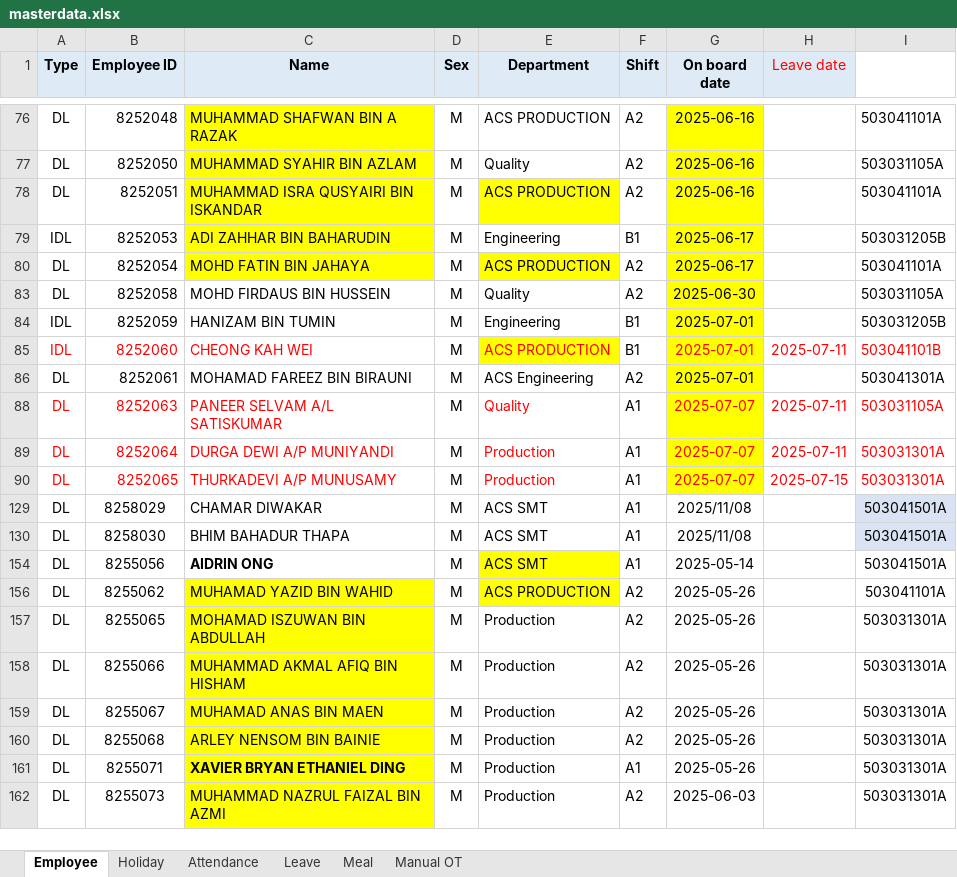
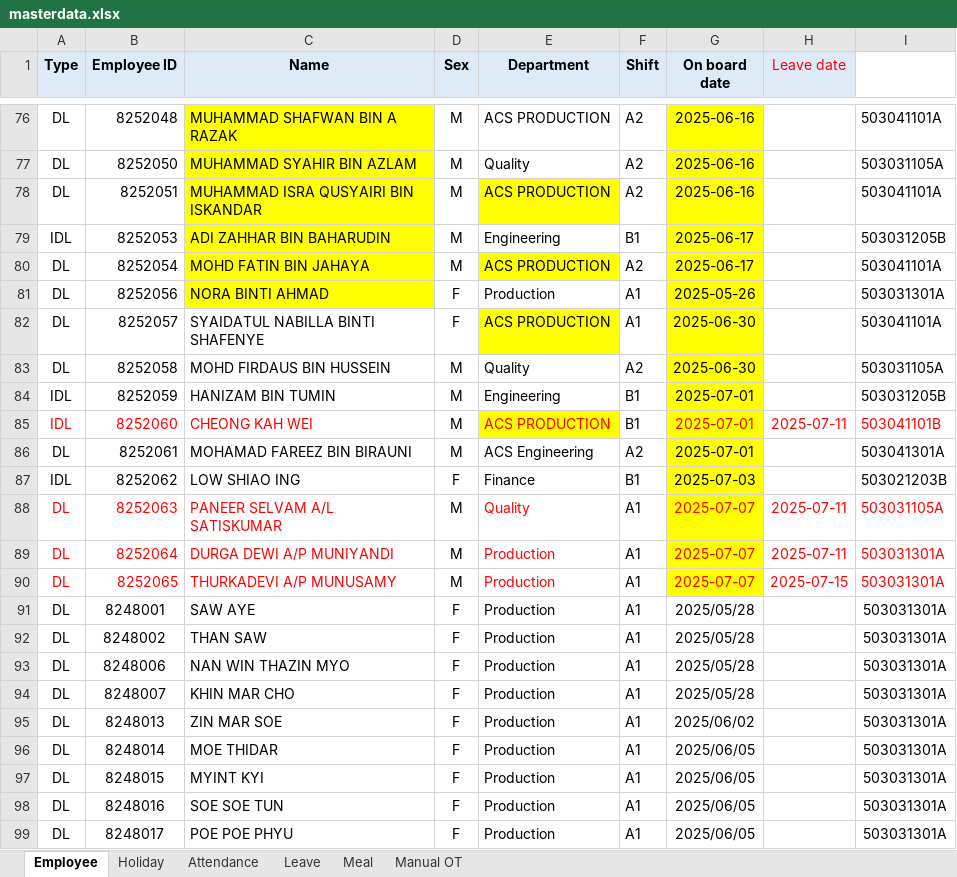
Before and after one commit to OHYeah0202/AttendEase, an Excel workbook: data/masterdata.xlsx, sheet Employee, drawn as a sheet; only a part is shown, gaps mark what is left out; the shorter side is filled out with more unchanged rows; values as stored, in another font and other column widths than the file's, no borders; conditional formats not drawn; the diff covers the shown part only; the diff names each change by its address in the sheet, - before the commit and + after, or states it on an @@ line.

```diff
--- a/data/masterdata.xlsx (sheet Employee)
+++ b/data/masterdata.xlsx (sheet Employee)
@@ row 81 unhidden: DL | 8252056 | NORA BINTI AHMAD | F | Production | A1 | 2025-05-26 |  | 503031301A @@
+row 82: DL | 8252057 | SYAIDATUL NABILLA BINTI SHAFENYE | F | ACS PRODUCTION | A1 | 2025-06-30 |  | 503041101A
+row 87: IDL | 8252062 | LOW SHIAO ING | F | Finance | B1 | 2025-07-03 |  | 503021203B
@@ row 91 unhidden: DL | 8248001 | SAW AYE | F | Production | A1 | 2025/05/28 |  | 503031301A @@
@@ row 92 unhidden: DL | 8248002 | THAN SAW | F | Production | A1 | 2025/05/28 |  | 503031301A @@
@@ row 93 unhidden: DL | 8248006 | NAN WIN THAZIN MYO | F | Production | A1 | 2025/05/28 |  | 503031301A @@
@@ row 94 unhidden: DL | 8248007 | KHIN MAR CHO | F | Production | A1 | 2025/05/28 |  | 503031301A @@
@@ row 95 unhidden: DL | 8248013 | ZIN MAR SOE | F | Production | A1 | 2025/06/02 |  | 503031301A @@
@@ row 96 unhidden: DL | 8248014 | MOE THIDAR | F | Production | A1 | 2025/06/05 |  | 503031301A @@
@@ row 97 unhidden: DL | 8248015 | MYINT KYI | F | Production | A1 | 2025/06/05 |  | 503031301A @@
@@ row 98 unhidden: DL | 8248016 | SOE SOE TUN | F | Production | A1 | 2025/06/05 |  | 503031301A @@
@@ row 99 unhidden: DL | 8248017 | POE POE PHYU | F | Production | A1 | 2025/06/05 |  | 503031301A @@
```
Also changed, not shown: 110 hidden or unhidden rows and 1 edited cell elsewhere in this sheet, hidden cells, output/Master_Report.xlsx, 1 other file.
